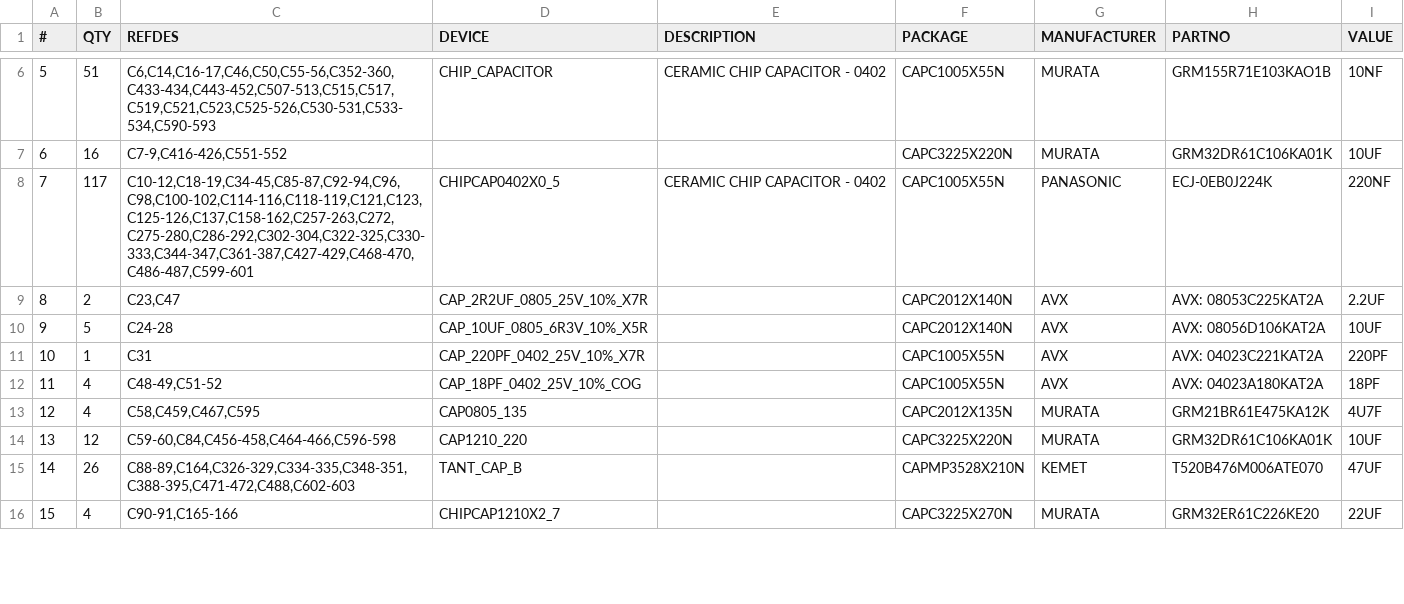
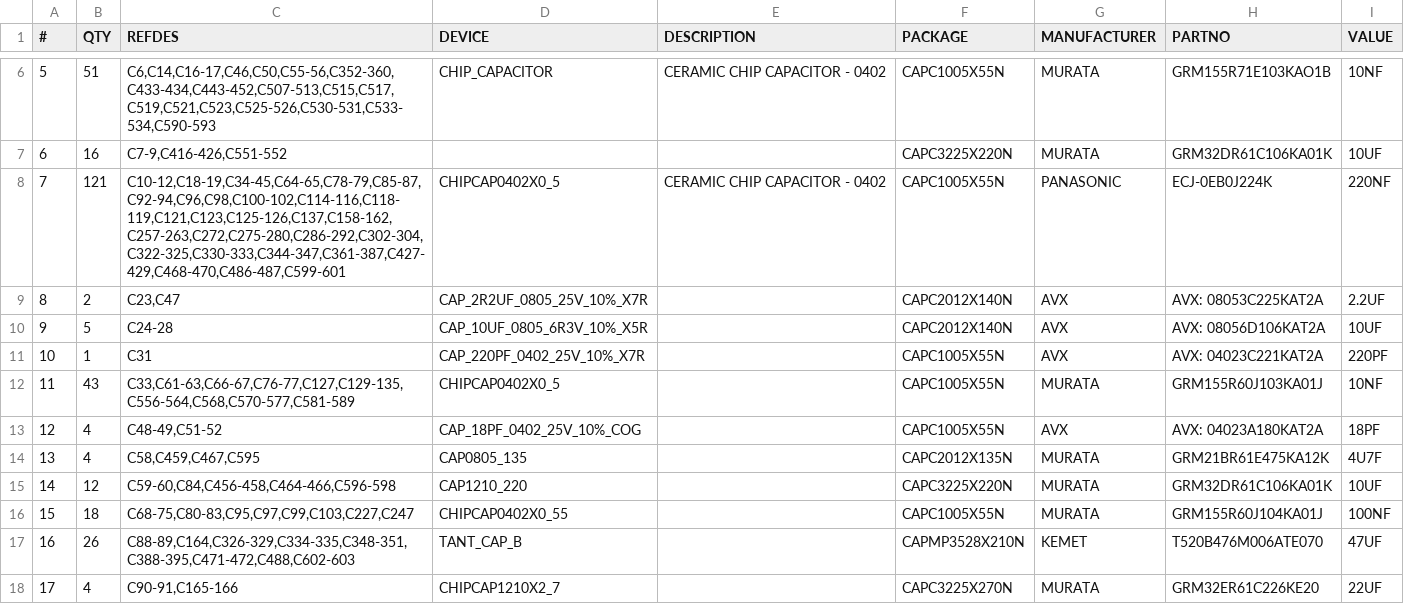
Before and after one commit to ska-sa/roach1_hardware, a CSV file: roach/roach_top.csv, drawn as a sheet; only a part is shown, gaps mark what is left out; addresses are those after the commit; the diff covers the shown part only; the diff names each change by its address in the sheet, - before the commit and + after, or states it on an @@ line.

Commit message:
git-svn-id: https://katfs.kat.ac.za/svnROACH/elec@313 51f75b46-3331-0410-b433-c6c2fccb8461

```diff
--- a/roach/roach_top.csv
+++ b/roach/roach_top.csv
-B8 (QTY): 117
+B8 (QTY): 121
-C8 (REFDES): C10-12,C18-19,C34-45,C85-87,C92-94,C96,C98,C100-102,C114-116,C118-119,C121,C123,C125-126,C137,C158-162,C257-263,C272,C275-280,C286-292,C302-304,C322-325,C330-333,C344-347,C361-387,C427-429,C468-470,C486-487,C599-601
+C8 (REFDES): C10-12,C18-19,C34-45,C64-65,C78-79,C85-87,C92-94,C96,C98,C100-102,C114-116,C118-119,C121,C123,C125-126,C137,C158-162,C257-263,C272,C275-280,C286-292,C302-304,C322-325,C330-333,C344-347,C361-387,C427-429,C468-470,C486-487,C599-601
+row 12: 11 | 43 | C33,C61-63,C66-67,C76-77,C127,C129-135,C556-564,C568,C570-577,C581-589 | CHIPCAP0402X0_5 |  | CAPC1005X55N | MURATA | GRM155R60J103KA01J | 10NF
@@ column A (#) renumbered from row 13 down @@
+row 16: 15 | 18 | C68-75,C80-83,C95,C97,C99,C103,C227,C247 | CHIPCAP0402X0_55 |  | CAPC1005X55N | MURATA | GRM155R60J104KA01J | 100NF
```
Also changed, not shown: 3 added rows, 2 removed rows and 6 edited cells elsewhere in this file, 5 other files.
